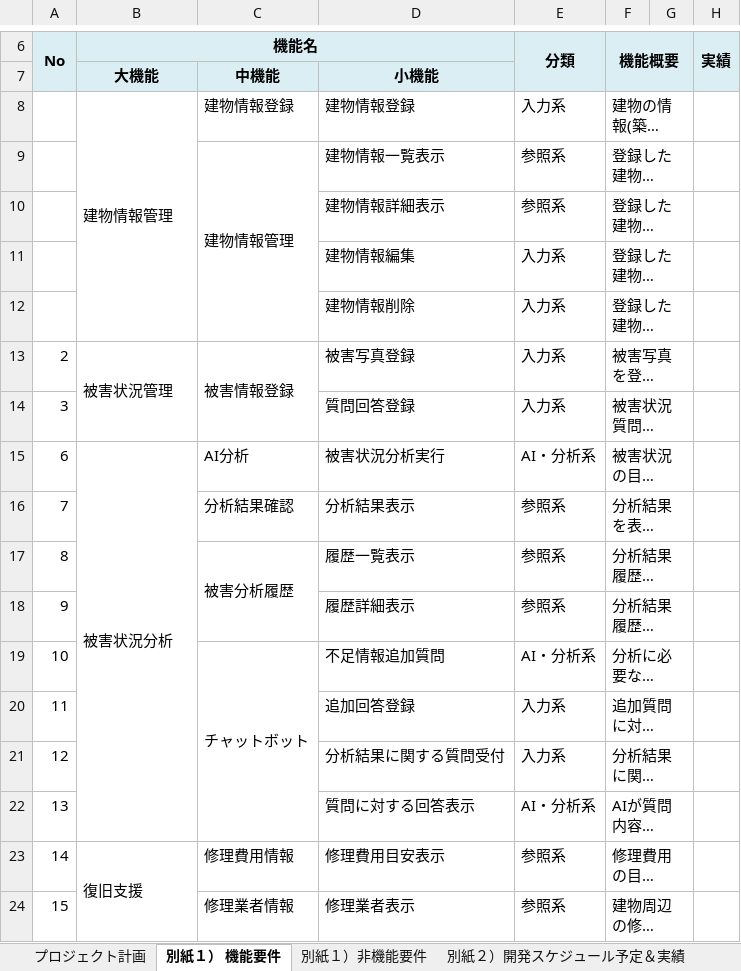
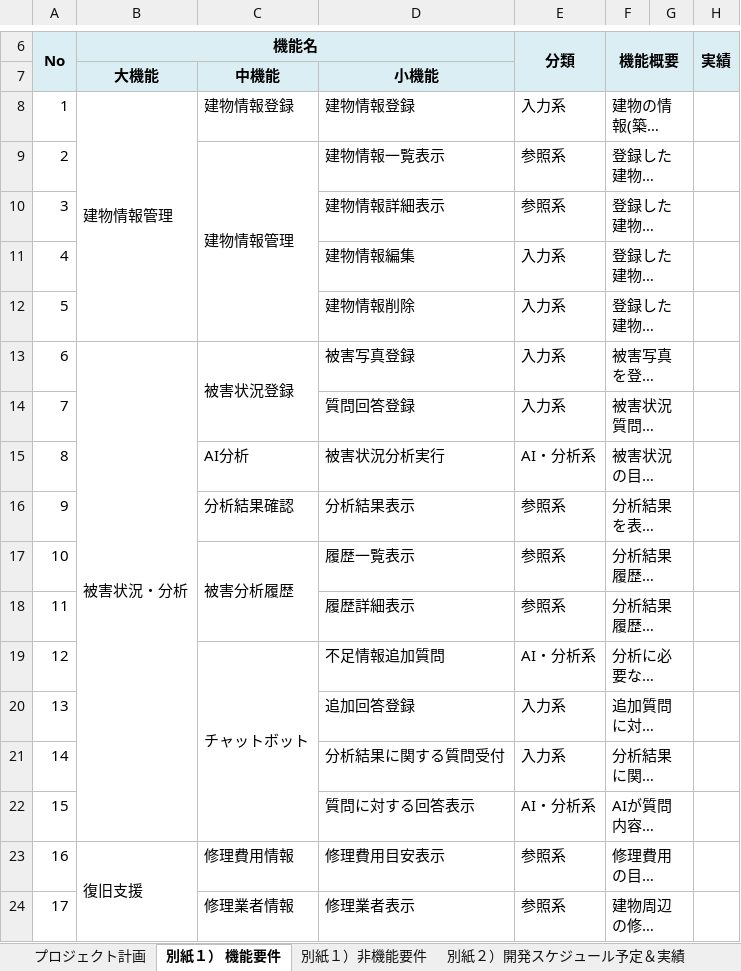
Before and after one commit to Kotarou-Tanoue/tanouesoftware, an Excel workbook: 10_企画書・プロジェクト企画書/11_プロジェクト計画書.xlsx, sheet 別紙１） 機能要件, drawn as a sheet; only a part is shown, gaps mark what is left out; long unchanged cells end in …; values as stored, in another font and other column widths than the file's, no borders; charts and pictures not drawn; the diff names each change by its address in the sheet, - before the commit and + after, or states it on an @@ line.

Commit message:
Update 11_プロジェクト計画書.xlsx

```diff
--- a/10_企画書・プロジェクト企画書/11_プロジェクト計画書.xlsx (sheet 別紙１） 機能要件)
+++ b/10_企画書・プロジェクト企画書/11_プロジェクト計画書.xlsx (sheet 別紙１） 機能要件)
@@ column A (No) renumbered from row 8 down @@
-B13 (機能名): 被害状況管理
+B13 (機能名): 被害状況・分析
-B13:B14 merged
+B13:B22 merged
-C13: 被害情報登録
+C13: 被害状況登録
-B15 (機能名): 被害状況分析
+B15 (機能名): (empty)
-B15:B22 merged
```
